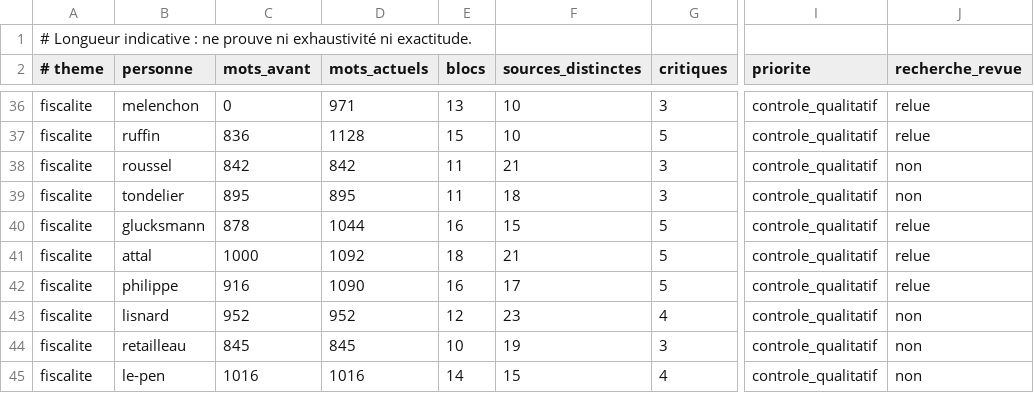
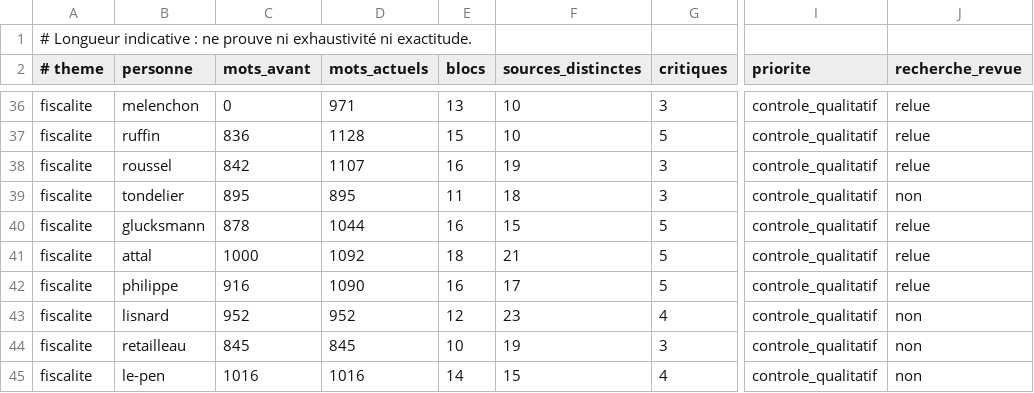
Before and after one commit to adrienconrath/pourquivoter, a TSV file: data/audit-couverture.tsv, drawn as a sheet; only a part is shown, gaps mark what is left out; the diff names each change by its address in the sheet, - before the commit and + after, or states it on an @@ line.

```diff
--- a/data/audit-couverture.tsv
+++ b/data/audit-couverture.tsv
-D38 (mots_actuels): 842
+D38 (mots_actuels): 1107
-E38 (blocs): 11
+E38 (blocs): 16
-F38 (sources_distinctes): 21
+F38 (sources_distinctes): 19
-J38 (recherche_revue): non
+J38 (recherche_revue): relue
```
Also changed, not shown: data/recherches.tsv, data/sources.tsv, 3 other files.
